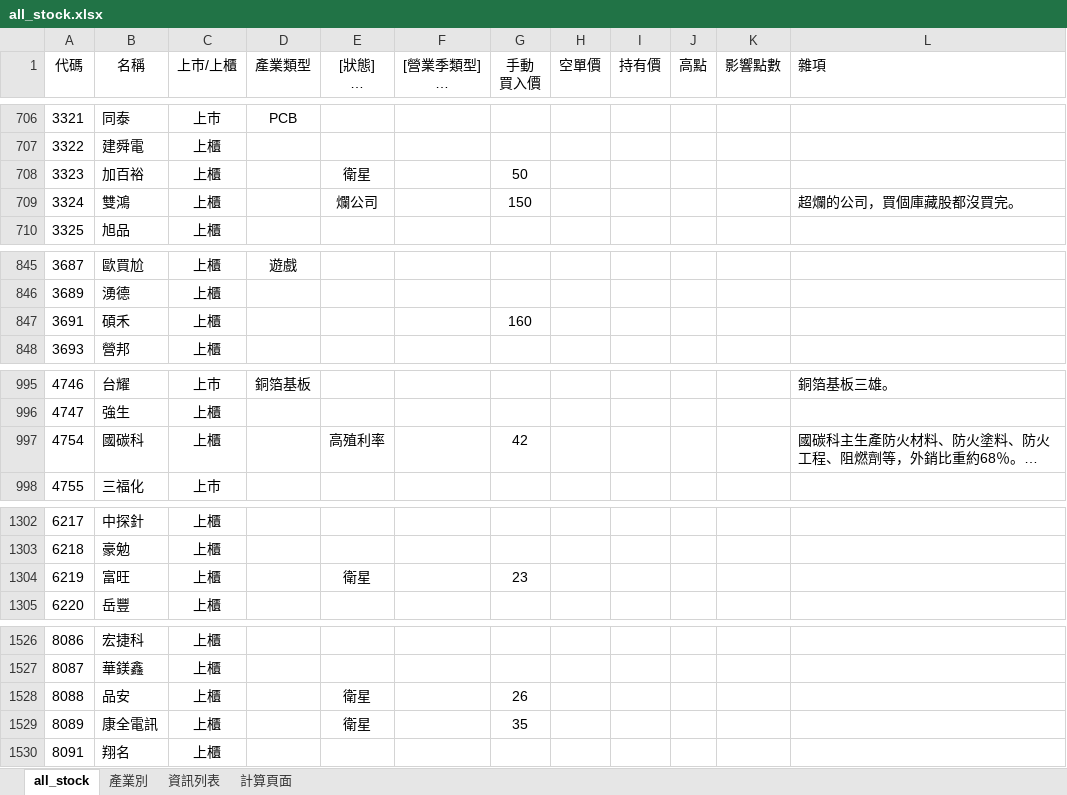
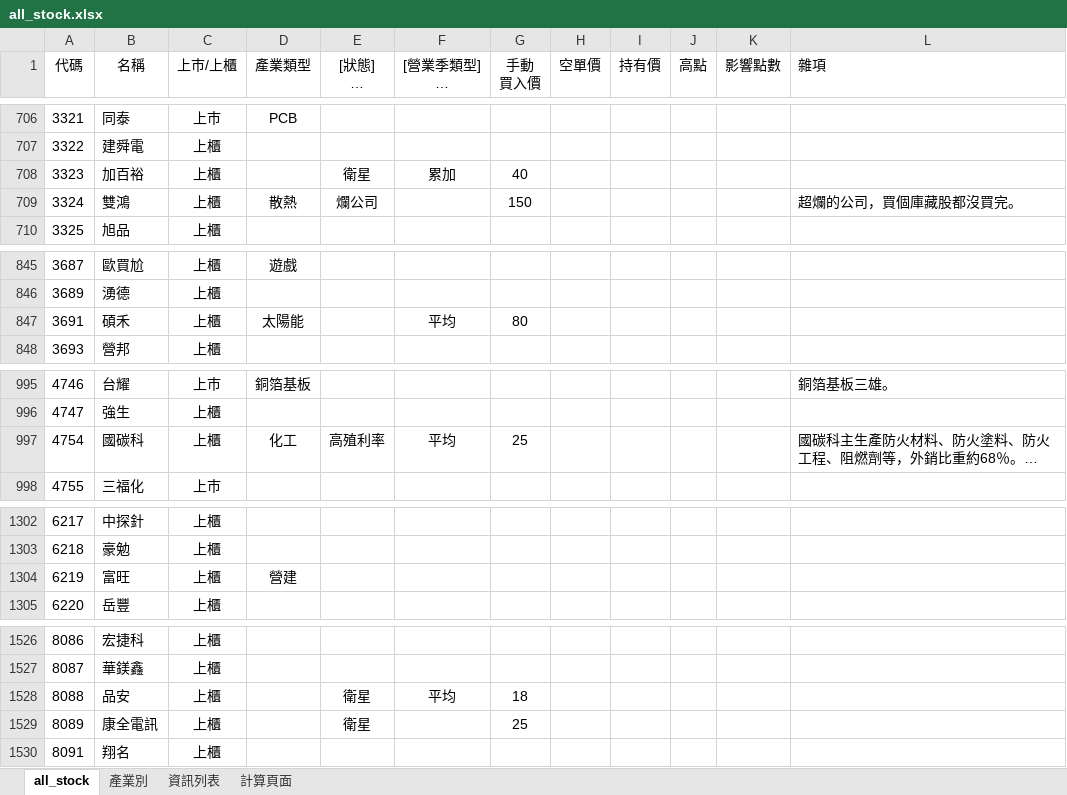
Before and after one commit to kangyangshih/rich_stock, an Excel workbook: all_stock.xlsx, sheet all_stock, drawn as a sheet; only a part is shown, gaps mark what is left out; long unchanged cells end in …; values as stored, in another font and other column widths than the file's, no borders; the diff covers the shown part only; the diff names each change by its address in the sheet, - before the commit and + after, or states it on an @@ line.

```diff
--- a/all_stock.xlsx (sheet all_stock)
+++ b/all_stock.xlsx (sheet all_stock)
-F708 ([營業季類型] 平均 累加 累加成長): (empty)
+F708 ([營業季類型] 平均 累加 累加成長): 累加
-G708 (手動 買入價): 50
+G708 (手動 買入價): 40
-D709 (產業類型): (empty)
+D709 (產業類型): 散熱
-D847 (產業類型): (empty)
+D847 (產業類型): 太陽能
-F847 ([營業季類型] 平均 累加 累加成長): (empty)
+F847 ([營業季類型] 平均 累加 累加成長): 平均
-G847 (手動 買入價): 160
+G847 (手動 買入價): 80
-D997 (產業類型): (empty)
+D997 (產業類型): 化工
-F997 ([營業季類型] 平均 累加 累加成長): (empty)
+F997 ([營業季類型] 平均 累加 累加成長): 平均
-G997 (手動 買入價): 42
+G997 (手動 買入價): 25
-D1304 (產業類型): (empty)
+D1304 (產業類型): 營建
-E1304 ([狀態] 核心 衛星 當沖多 當沖空 看多 看空): 衛星
+E1304 ([狀態] 核心 衛星 當沖多 當沖空 看多 看空): (empty)
-G1304 (手動 買入價): 23
+G1304 (手動 買入價): (empty)
-F1528 ([營業季類型] 平均 累加 累加成長): (empty)
+F1528 ([營業季類型] 平均 累加 累加成長): 平均
-G1528 (手動 買入價): 26
+G1528 (手動 買入價): 18
-G1529 (手動 買入價): 35
+G1529 (手動 買入價): 25
```
Also changed, not shown: 44 edited cells elsewhere in this sheet, 12 other files.
